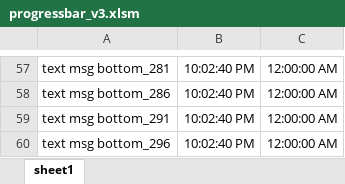
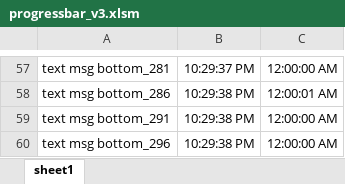
Before and after one commit to vbatools/UserForms-Class-ProgressBar-VBA, an Excel workbook: progressbar_v3.xlsm, sheet sheet1, drawn as a sheet; only a part is shown, gaps mark what is left out; values as stored, in another font and other column widths than the file's, no borders; charts and pictures and conditional formats not drawn; the diff covers the shown part only; the diff names each change by its address in the sheet, - before the commit and + after, or states it on an @@ line.

```diff
--- a/progressbar_v3.xlsm (sheet sheet1)
+++ b/progressbar_v3.xlsm (sheet sheet1)
-B57: 10:02:40 PM
+B57: 10:29:37 PM
-B58:B60: 10:02:40 PM
+B58:B60: 10:29:38 PM
-C58: 12:00:00 AM
+C58: 12:00:01 AM
```
Also changed, not shown: 64 edited cells elsewhere in this sheet, 1 other file.
